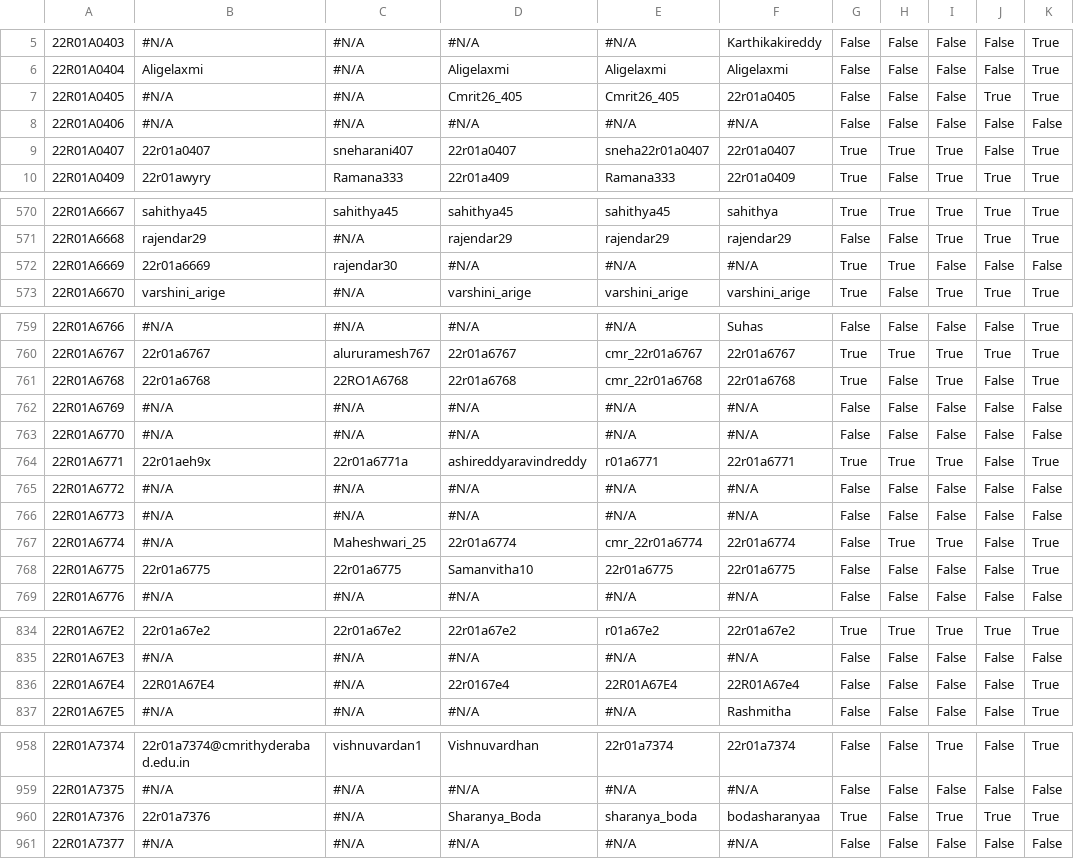
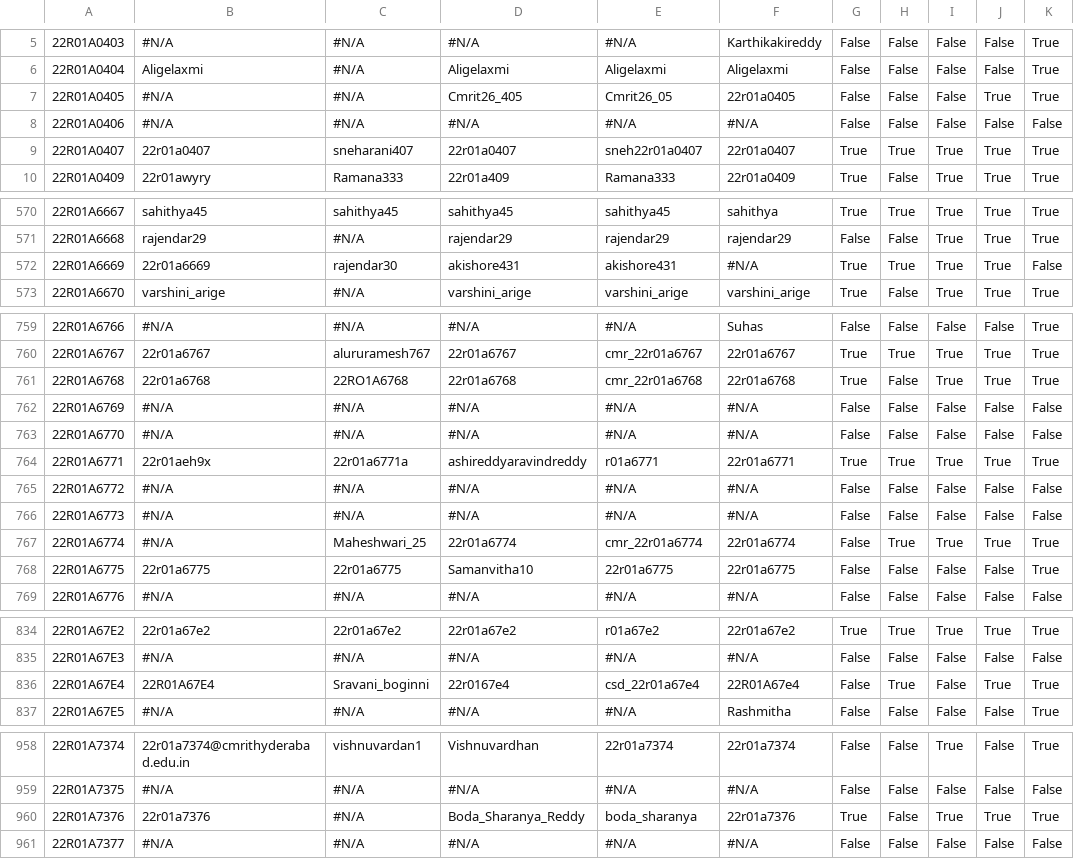
Before and after one commit to gabyah92/CMRIT2026Leaderboard, a CSV file: src/main/resources/participant_details.csv, drawn as a sheet; only a part is shown, gaps mark what is left out; the diff covers the shown part only; the diff names each change by its address in the sheet, - before the commit and + after, or states it on an @@ line.

```diff
--- a/src/main/resources/participant_details.csv
+++ b/src/main/resources/participant_details.csv
-E7: Cmrit26_405
+E7: Cmrit26_05
-E9: sneha22r01a0407
+E9: sneh22r01a0407
-J9: False
+J9: True
-D572: #N/A
+D572: akishore431
-E572: #N/A
+E572: akishore431
-I572: False
+I572: True
-J572: False
+J572: True
-J761: False
+J761: True
-J764: False
+J764: True
-J767: False
+J767: True
-C836: #N/A
+C836: Sravani_boginni
-E836: 22R01A67E4
+E836: csd_22r01a67e4
-H836: False
+H836: True
-J836: False
+J836: True
-D960: Sharanya_Boda
+D960: Boda_Sharanya_Reddy
-E960: sharanya_boda
+E960: boda_sharanya
-F960: bodasharanyaa
+F960: 22r01a7376
```
Also changed, not shown: 53 edited cells elsewhere in this file.
